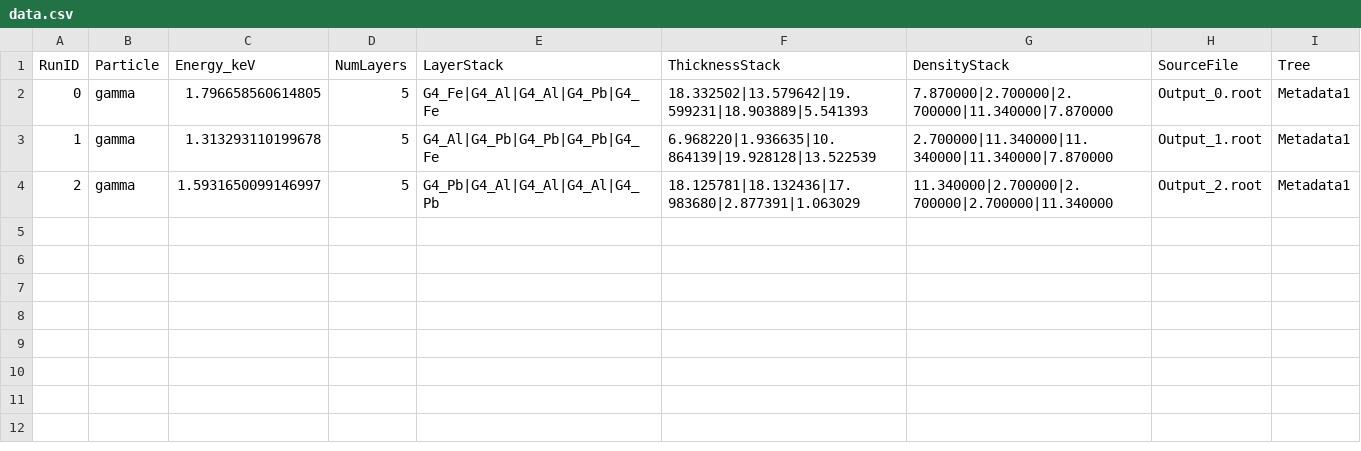
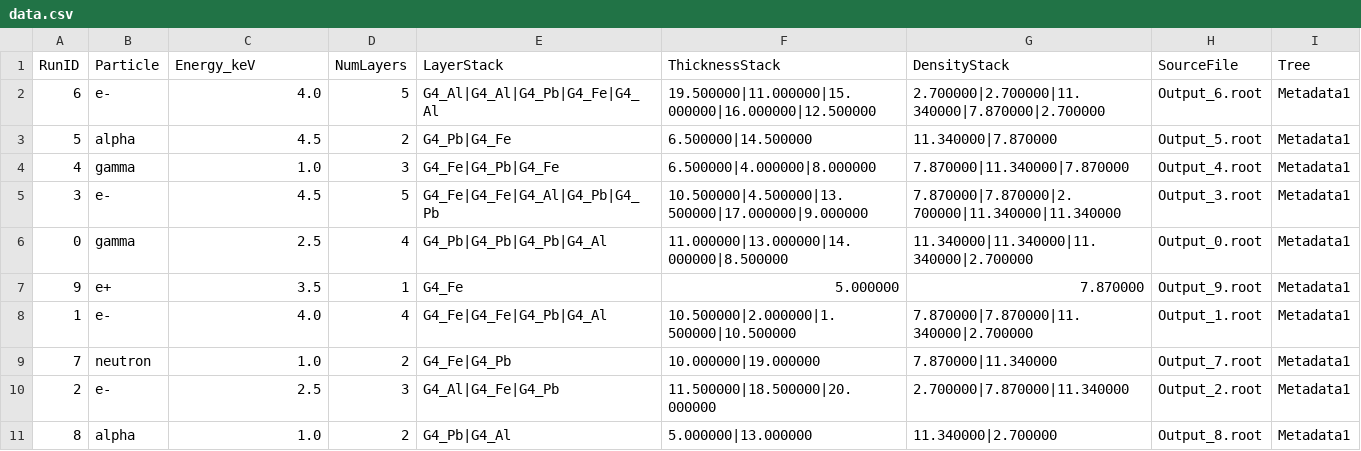
Before and after one commit to Laxmantheprogrammer/Caeminate-, a CSV file: data.csv, drawn as a sheet.

```diff
--- a/data.csv
+++ b/data.csv
@@ -1,4 +1,11 @@
 RunID,Particle,Energy_keV,NumLayers,LayerStack,ThicknessStack,DensityStack,SourceFile,Tree
-0,gamma,1.796658560614805,5,G4_Fe|G4_Al|G4_Al|G4_Pb|G4_Fe,18.332502|13.579642|19.599231|18.903889|5.541393,7.870000|2.700000|2.700000|11.340000|7.870000,Output_0.root,Metadata1
-1,gamma,1.313293110199678,5,G4_Al|G4_Pb|G4_Pb|G4_Pb|G4_Fe,6.968220|1.936635|10.864139|19.928128|13.522539,2.700000|11.340000|11.340000|11.340000|7.870000,Output_1.root,Metadata1
-2,gamma,1.5931650099146997,5,G4_Pb|G4_Al|G4_Al|G4_Al|G4_Pb,18.125781|18.132436|17.983680|2.877391|1.063029,11.340000|2.700000|2.700000|2.700000|11.340000,Output_2.root,Metadata1
+6,e-,4.0,5,G4_Al|G4_Al|G4_Pb|G4_Fe|G4_Al,19.500000|11.000000|15.000000|16.000000|12.500000,2.700000|2.700000|11.340000|7.870000|2.700000,Output_6.root,Metadata1
+5,alpha,4.5,2,G4_Pb|G4_Fe,6.500000|14.500000,11.340000|7.870000,Output_5.root,Metadata1
+4,gamma,1.0,3,G4_Fe|G4_Pb|G4_Fe,6.500000|4.000000|8.000000,7.870000|11.340000|7.870000,Output_4.root,Metadata1
+3,e-,4.5,5,G4_Fe|G4_Fe|G4_Al|G4_Pb|G4_Pb,10.500000|4.500000|13.500000|17.000000|9.000000,7.870000|7.870000|2.700000|11.340000|11.340000,Output_3.root,Metadata1
+0,gamma,2.5,4,G4_Pb|G4_Pb|G4_Pb|G4_Al,11.000000|13.000000|14.000000|8.500000,11.340000|11.340000|11.340000|2.700000,Output_0.root,Metadata1
+9,e+,3.5,1,G4_Fe,5.000000,7.870000,Output_9.root,Metadata1
+1,e-,4.0,4,G4_Fe|G4_Fe|G4_Pb|G4_Al,10.500000|2.000000|1.500000|10.500000,7.870000|7.870000|11.340000|2.700000,Output_1.root,Metadata1
+7,neutron,1.0,2,G4_Fe|G4_Pb,10.000000|19.000000,7.870000|11.340000,Output_7.root,Metadata1
+2,e-,2.5,3,G4_Al|G4_Fe|G4_Pb,11.500000|18.500000|20.000000,2.700000|7.870000|11.340000,Output_2.root,Metadata1
+8,alpha,1.0,2,G4_Pb|G4_Al,5.000000|13.000000,11.340000|2.700000,Output_8.root,Metadata1
```
Also changed, not shown: 16 other files.
